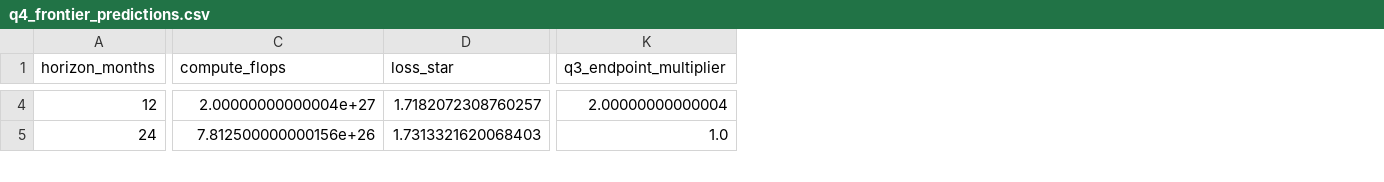
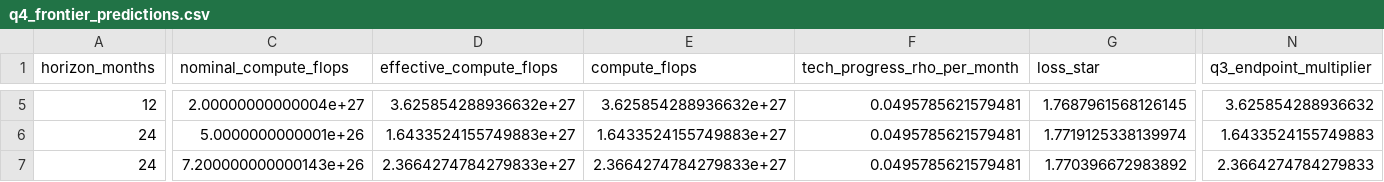
Before and after one commit to YingaoZhang/math-modeling-f-question, a CSV file: outputs/q4/q4_frontier_predictions.csv, drawn as a sheet; only a part is shown, gaps mark what is left out; addresses are those after the commit; rows hold the shown columns only; the diff covers the shown part only; the diff names each change by its address in the sheet, - before the commit and + after, or states it on an @@ line.

```diff
--- a/outputs/q4/q4_frontier_predictions.csv
+++ b/outputs/q4/q4_frontier_predictions.csv
+column C (nominal_compute_flops), rows 5-6: 2.00000000000004e+27 | 5.0000000000001e+26
+column D (effective_compute_flops), rows 5-6: 3.625854288936632e+27 | 1.6433524155749883e+27
+column F (tech_progress_rho_per_month), rows 5-6: 0.0495785621579481 | 0.0495785621579481
-E5 (compute_flops): 2.00000000000004e+27
+E5 (compute_flops): 3.625854288936632e+27
-G5 (loss_star): 1.7182072308760257
+G5 (loss_star): 1.7687961568126145
-N5 (q3_endpoint_multiplier): 2.00000000000004
+N5 (q3_endpoint_multiplier): 3.625854288936632
-E6 (compute_flops): 7.812500000000156e+26
+E6 (compute_flops): 1.6433524155749883e+27
-G6 (loss_star): 1.7313321620068403
+G6 (loss_star): 1.7719125338139974
-N6 (q3_endpoint_multiplier): 1.0
+N6 (q3_endpoint_multiplier): 1.6433524155749883
+row 7: 24 | 7.200000000000143e+26 | 2.3664274784279833e+27 | 2.3664274784279833e+27 | 0.0495785621579481 | 1.770396672983892 | 2.3664274784279833
```
Also changed, not shown: 1 added row and 87 edited cells elsewhere in this file, outputs/q3/q3_cost_scale_sensitivity.csv, outputs/q3/q3_expanded_bounds_results.csv, 53 other files.
